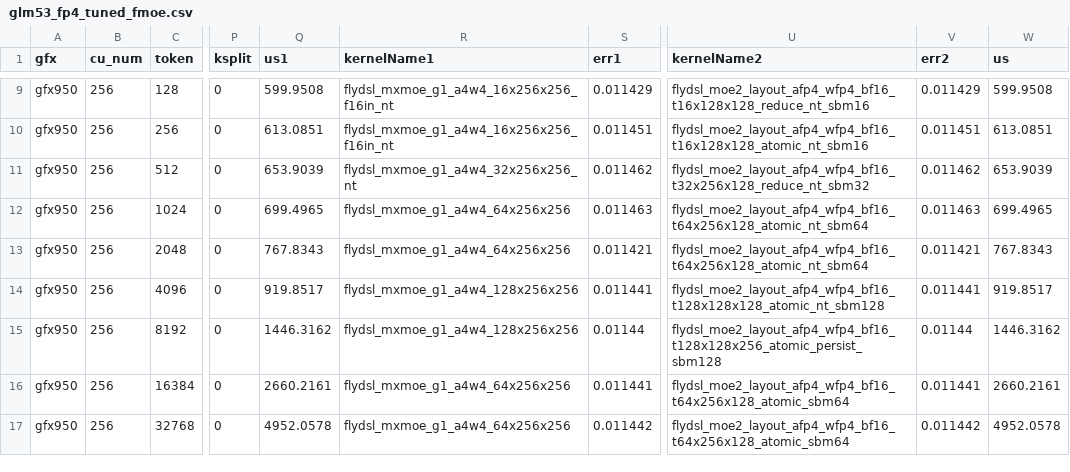
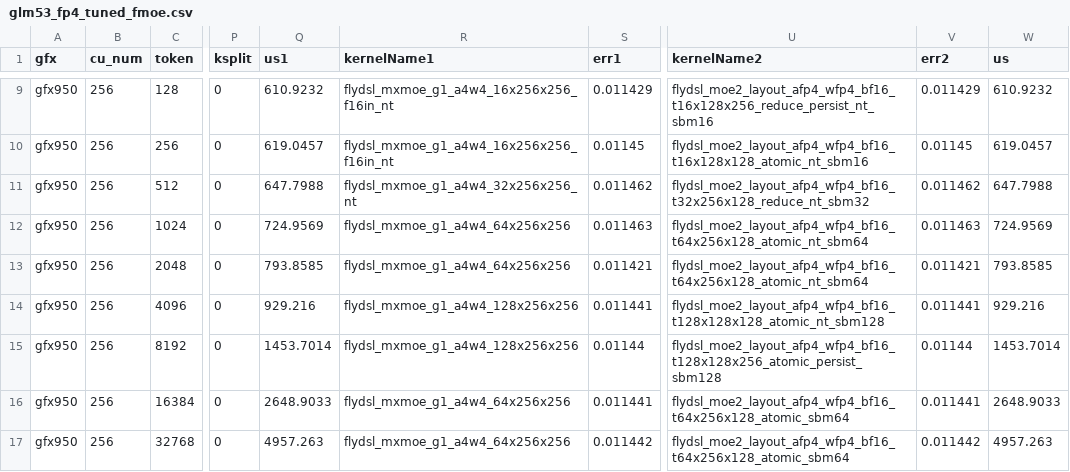
Before and after one commit to Qubitium/aiter, a CSV file: aiter/configs/model_configs/glm53_fp4_tuned_fmoe.csv, drawn as a sheet; only a part is shown, gaps mark what is left out; the diff covers the shown part only; the diff names each change by its address in the sheet, - before the commit and + after, or states it on an @@ line.

```diff
--- a/aiter/configs/model_configs/glm53_fp4_tuned_fmoe.csv
+++ b/aiter/configs/model_configs/glm53_fp4_tuned_fmoe.csv
-Q9 (us1): 599.9508
+Q9 (us1): 610.9232
-U9 (kernelName2): flydsl_moe2_layout_afp4_wfp4_bf16_t16x128x128_reduce_nt_sbm16
+U9 (kernelName2): flydsl_moe2_layout_afp4_wfp4_bf16_t16x128x256_reduce_persist_nt_sbm16
-W9 (us): 599.9508
+W9 (us): 610.9232
-Q10 (us1): 613.0851
+Q10 (us1): 619.0457
-S10 (err1): 0.011451
+S10 (err1): 0.01145
-V10 (err2): 0.011451
+V10 (err2): 0.01145
-W10 (us): 613.0851
+W10 (us): 619.0457
-Q11 (us1): 653.9039
+Q11 (us1): 647.7988
-W11 (us): 653.9039
+W11 (us): 647.7988
-Q12 (us1): 699.4965
+Q12 (us1): 724.9569
-W12 (us): 699.4965
+W12 (us): 724.9569
-Q13 (us1): 767.8343
+Q13 (us1): 793.8585
-W13 (us): 767.8343
+W13 (us): 793.8585
-Q14 (us1): 919.8517
+Q14 (us1): 929.216
-W14 (us): 919.8517
+W14 (us): 929.216
-Q15 (us1): 1446.3162
+Q15 (us1): 1453.7014
-W15 (us): 1446.3162
+W15 (us): 1453.7014
-Q16 (us1): 2660.2161
+Q16 (us1): 2648.9033
-W16 (us): 2660.2161
+W16 (us): 2648.9033
-Q17 (us1): 4952.0578
+Q17 (us1): 4957.263
-W17 (us): 4952.0578
+W17 (us): 4957.263
```
Also changed, not shown: 32 edited cells elsewhere in this file, 8 other files.
